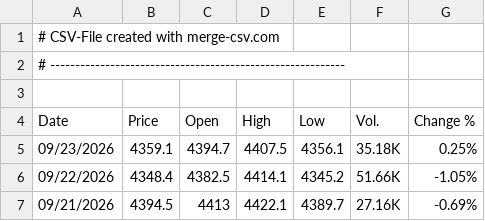
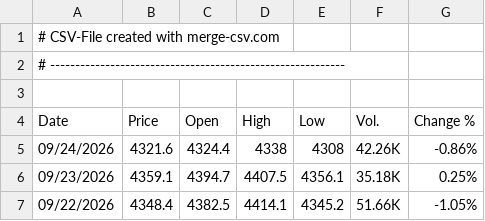
Before and after one commit to alagarsamy-m/GoldSense, a CSV file: dataset/Gold Rate.csv, drawn as a sheet; only a part is shown; the shorter side is filled out with more unchanged rows; the diff names each change by its address in the sheet, - before the commit and + after, or states it on an @@ line.

```diff
--- a/dataset/Gold Rate.csv
+++ b/dataset/Gold Rate.csv
+row 5: 09/24/2026 | 4321.6 | 4324.4 | 4338 | 4308 | 42.26K | -0.86%
```
Also changed, not shown: dataset/USD-INR.csv, dataset/prediction_logs.csv, 9 other files.
